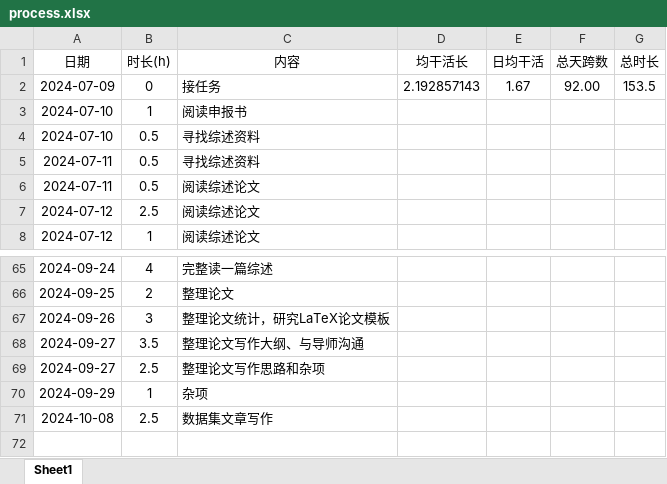
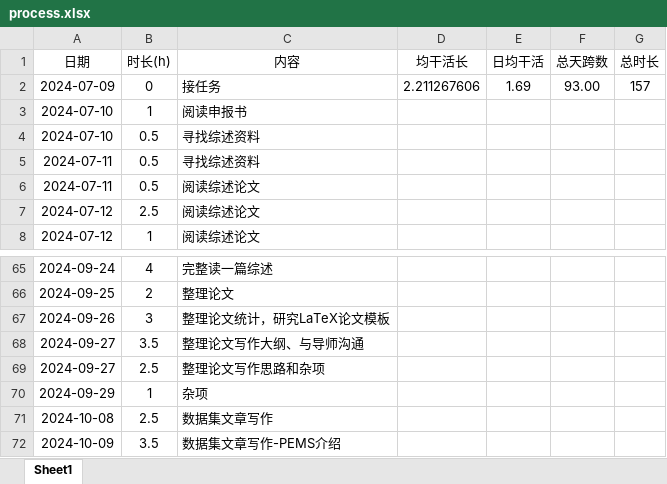
Before and after one commit to lr580/trafficFlowPredictionSurvey, an Excel workbook: process.xlsx, sheet Sheet1, drawn as a sheet; only a part is shown, gaps mark what is left out; values as stored, in another font and other column widths than the file's, no borders; the diff names each change by its address in the sheet, - before the commit and + after, or states it on an @@ line.

```diff
--- a/process.xlsx (sheet Sheet1)
+++ b/process.xlsx (sheet Sheet1)
-D2 (均干活长): 2.192857143
+D2 (均干活长): 2.211267606
-E2 (日均干活): 1.67
+E2 (日均干活): 1.69
-F2 (总天跨数): 92.00
+F2 (总天跨数): 93.00
-G2 (总时长): 153.5
+G2 (总时长): 157
+row 72: 2024-10-09 | 3.5 | 数据集文章写作-PEMS介绍
```
Also changed, not shown: 4 other files.
